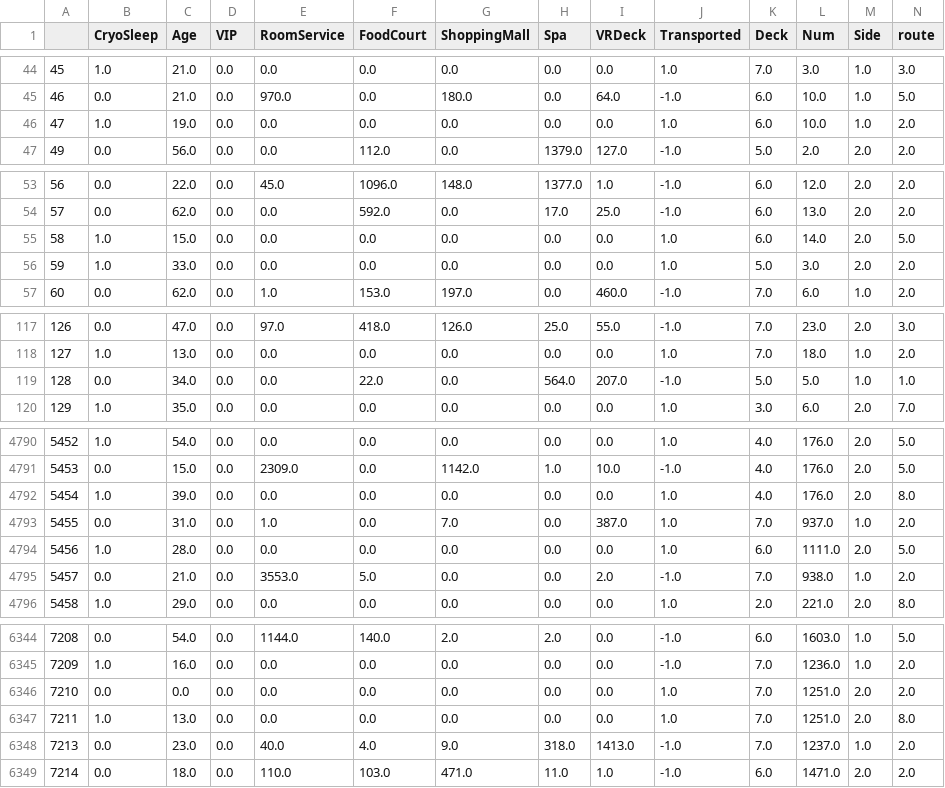
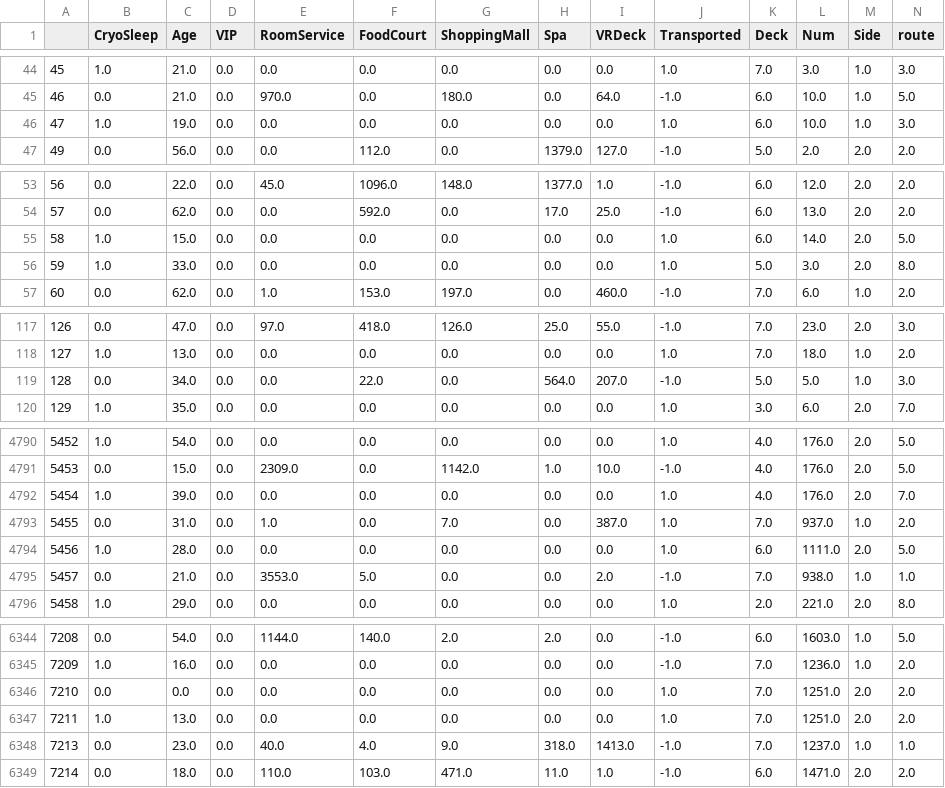
Before and after one commit to SergeyBubnov/spaceship, a CSV file: Cleaned_DF.csv, drawn as a sheet; only a part is shown, gaps mark what is left out; the diff covers the shown part only.

```diff
--- a/Cleaned_DF.csv
+++ b/Cleaned_DF.csv
@@ -45,3 +45,3 @@
 46,0.0,21.0,0.0,970.0,0.0,180.0,0.0,64.0,-1.0,6.0,10.0,1.0,5.0
-47,1.0,19.0,0.0,0.0,0.0,0.0,0.0,0.0,1.0,6.0,10.0,1.0,2.0
+47,1.0,19.0,0.0,0.0,0.0,0.0,0.0,0.0,1.0,6.0,10.0,1.0,3.0
 49,0.0,56.0,0.0,0.0,112.0,0.0,1379.0,127.0,-1.0,5.0,2.0,2.0,2.0
@@ -55,3 +55,3 @@
 58,1.0,15.0,0.0,0.0,0.0,0.0,0.0,0.0,1.0,6.0,14.0,2.0,5.0
-59,1.0,33.0,0.0,0.0,0.0,0.0,0.0,0.0,1.0,5.0,3.0,2.0,2.0
+59,1.0,33.0,0.0,0.0,0.0,0.0,0.0,0.0,1.0,5.0,3.0,2.0,8.0
 60,0.0,62.0,0.0,1.0,153.0,197.0,0.0,460.0,-1.0,7.0,6.0,1.0,2.0
@@ -118,3 +118,3 @@
 127,1.0,13.0,0.0,0.0,0.0,0.0,0.0,0.0,1.0,7.0,18.0,1.0,2.0
-128,0.0,34.0,0.0,0.0,22.0,0.0,564.0,207.0,-1.0,5.0,5.0,1.0,1.0
+128,0.0,34.0,0.0,0.0,22.0,0.0,564.0,207.0,-1.0,5.0,5.0,1.0,3.0
 129,1.0,35.0,0.0,0.0,0.0,0.0,0.0,0.0,1.0,3.0,6.0,2.0,7.0
@@ -4791,6 +4791,6 @@
 5453,0.0,15.0,0.0,2309.0,0.0,1142.0,1.0,10.0,-1.0,4.0,176.0,2.0,5.0
-5454,1.0,39.0,0.0,0.0,0.0,0.0,0.0,0.0,1.0,4.0,176.0,2.0,8.0
+5454,1.0,39.0,0.0,0.0,0.0,0.0,0.0,0.0,1.0,4.0,176.0,2.0,7.0
 5455,0.0,31.0,0.0,1.0,0.0,7.0,0.0,387.0,1.0,7.0,937.0,1.0,2.0
 5456,1.0,28.0,0.0,0.0,0.0,0.0,0.0,0.0,1.0,6.0,1111.0,2.0,5.0
-5457,0.0,21.0,0.0,3553.0,5.0,0.0,0.0,2.0,-1.0,7.0,938.0,1.0,2.0
+5457,0.0,21.0,0.0,3553.0,5.0,0.0,0.0,2.0,-1.0,7.0,938.0,1.0,1.0
 5458,1.0,29.0,0.0,0.0,0.0,0.0,0.0,0.0,1.0,2.0,221.0,2.0,8.0
@@ -6346,4 +6346,4 @@
 7210,0.0,0.0,0.0,0.0,0.0,0.0,0.0,0.0,1.0,7.0,1251.0,2.0,2.0
-7211,1.0,13.0,0.0,0.0,0.0,0.0,0.0,0.0,1.0,7.0,1251.0,2.0,8.0
-7213,0.0,23.0,0.0,40.0,4.0,9.0,318.0,1413.0,-1.0,7.0,1237.0,1.0,2.0
+7211,1.0,13.0,0.0,0.0,0.0,0.0,0.0,0.0,1.0,7.0,1251.0,2.0,2.0
+7213,0.0,23.0,0.0,40.0,4.0,9.0,318.0,1413.0,-1.0,7.0,1237.0,1.0,1.0
 7214,0.0,18.0,0.0,110.0,103.0,471.0,11.0,1.0,-1.0,6.0,1471.0,2.0,2.0
```
Also changed, not shown: 101 edited cells elsewhere in this file, 2 other files.
